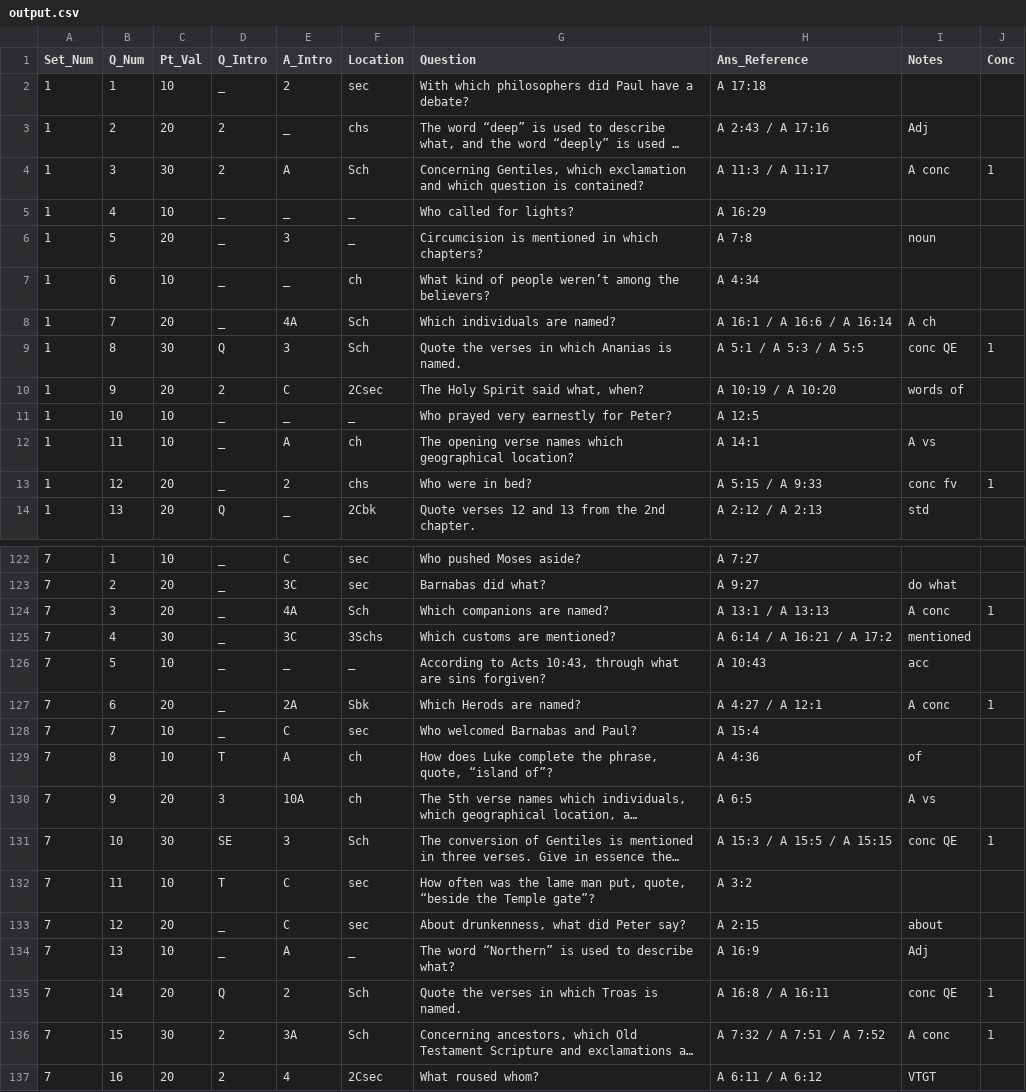
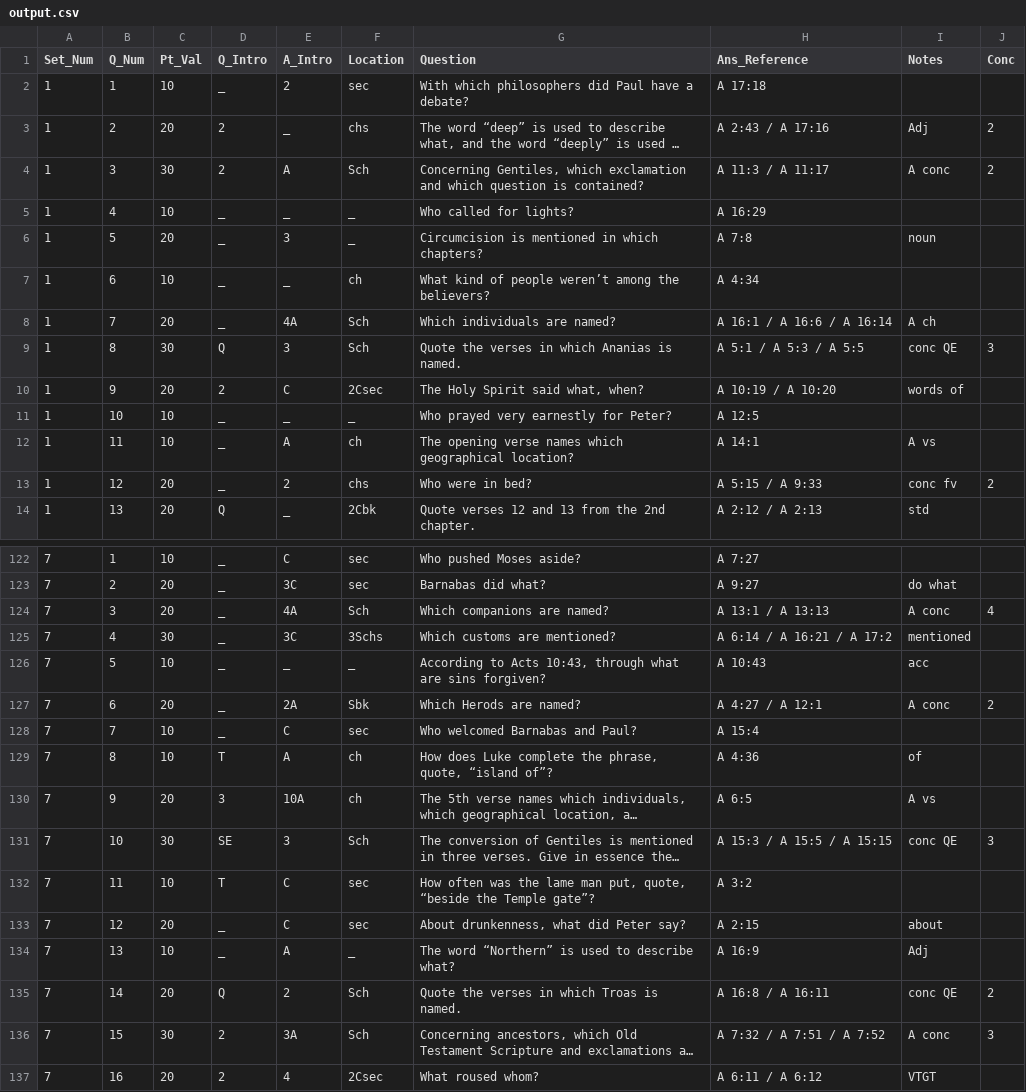
Before and after one commit to Stone-Snevets/BQ_Question_ReadIn, a CSV file: output.csv, drawn as a sheet; only a part is shown, gaps mark what is left out; long unchanged cells end in …; the diff covers the shown part only; the diff names each change by its address in the sheet, - before the commit and + after, or states it on an @@ line.

```diff
--- a/output.csv
+++ b/output.csv
-J3 (Conc): (empty)
+J3 (Conc): 2
-J4 (Conc): 1
+J4 (Conc): 2
-J9 (Conc): 1
+J9 (Conc): 3
-J13 (Conc): 1
+J13 (Conc): 2
-J124 (Conc): 1
+J124 (Conc): 4
-J127 (Conc): 1
+J127 (Conc): 2
-J131 (Conc): 1
+J131 (Conc): 3
-J135 (Conc): 1
+J135 (Conc): 2
-J136 (Conc): 1
+J136 (Conc): 3
```
Also changed, not shown: 23 edited cells elsewhere in this file, 1 other file.
